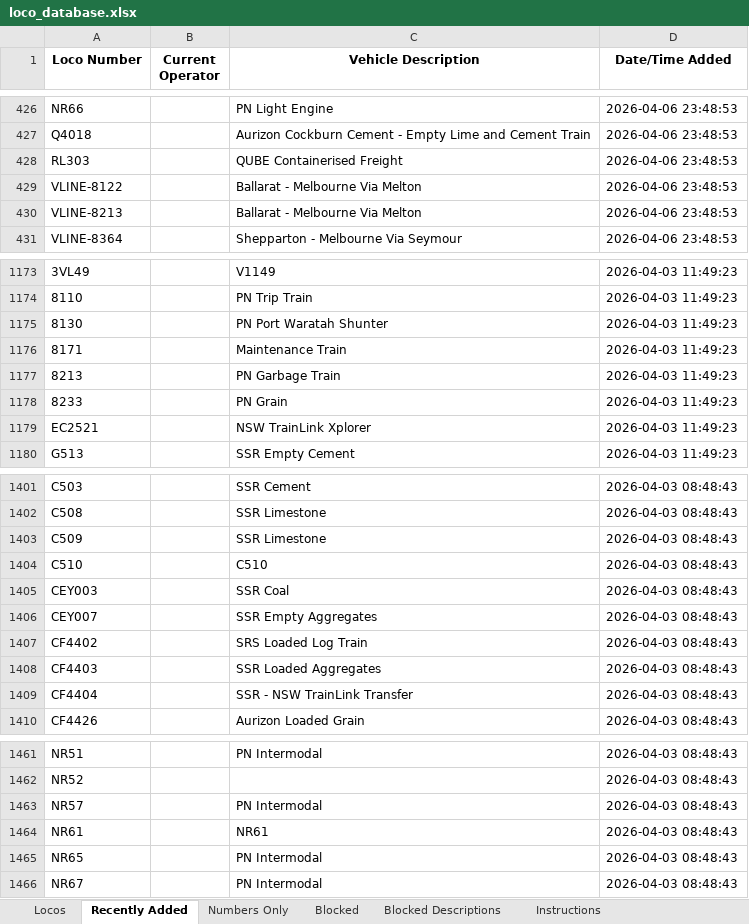
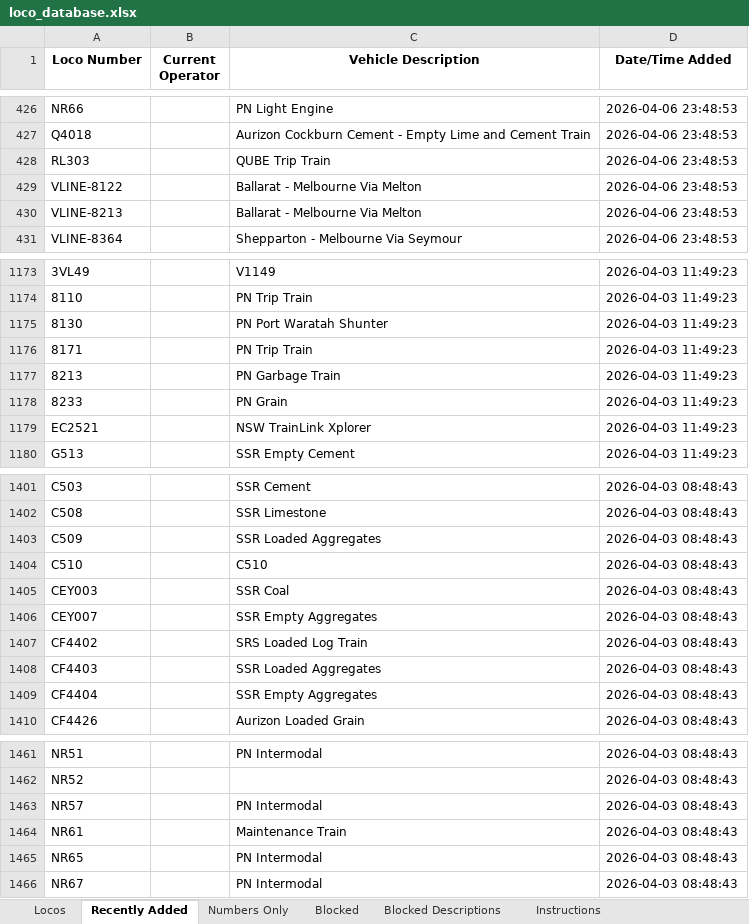
Before and after one commit to grahame21/railops-frontend, an Excel workbook: downloads/loco_database.xlsx, sheet Recently Added, drawn as a sheet; only a part is shown, gaps mark what is left out; values as stored, in another font and other column widths than the file's, no borders; the diff names each change by its address in the sheet, - before the commit and + after, or states it on an @@ line.

```diff
--- a/downloads/loco_database.xlsx (sheet Recently Added)
+++ b/downloads/loco_database.xlsx (sheet Recently Added)
-C428 (Vehicle Description): QUBE Containerised Freight
+C428 (Vehicle Description): QUBE Trip Train
-C1176 (Vehicle Description): Maintenance Train
+C1176 (Vehicle Description): PN Trip Train
-C1403 (Vehicle Description): SSR Limestone
+C1403 (Vehicle Description): SSR Loaded Aggregates
-C1409 (Vehicle Description): SSR - NSW TrainLink Transfer
+C1409 (Vehicle Description): SSR Empty Aggregates
-C1464 (Vehicle Description): NR61
+C1464 (Vehicle Description): Maintenance Train
```
Also changed, not shown: sheet Locos, downloads/loco_numbers_only.xlsx, 3 other files.
